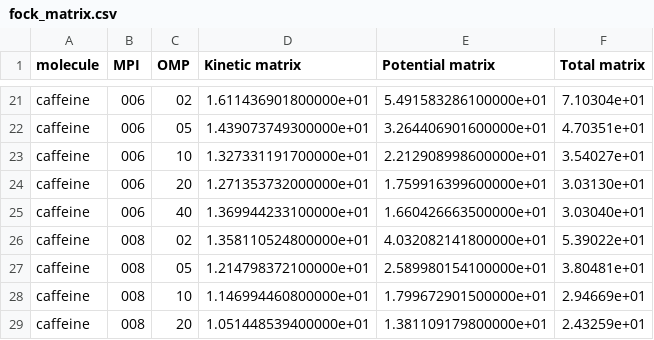
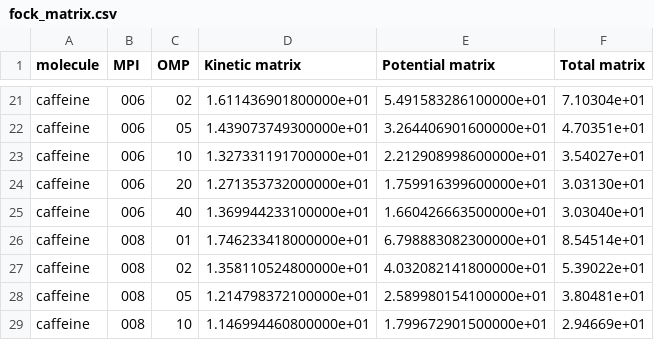
Before and after one commit to MRChemSoft/mrchem-benchmark, a CSV file: caffeine/fock_matrix.csv, drawn as a sheet; only a part is shown, gaps mark what is left out; the shorter side is filled out with more unchanged rows; the diff names each change by its address in the sheet, - before the commit and + after, or states it on an @@ line.

```diff
--- a/caffeine/fock_matrix.csv
+++ b/caffeine/fock_matrix.csv
+row 26: caffeine | 008 | 01 | 1.746233418000000e+01 | 6.798883082300000e+01 | 8.54514e+01
```
Also changed, not shown: caffeine/fock_oper.csv, caffeine/kain.csv, 5 other files.
